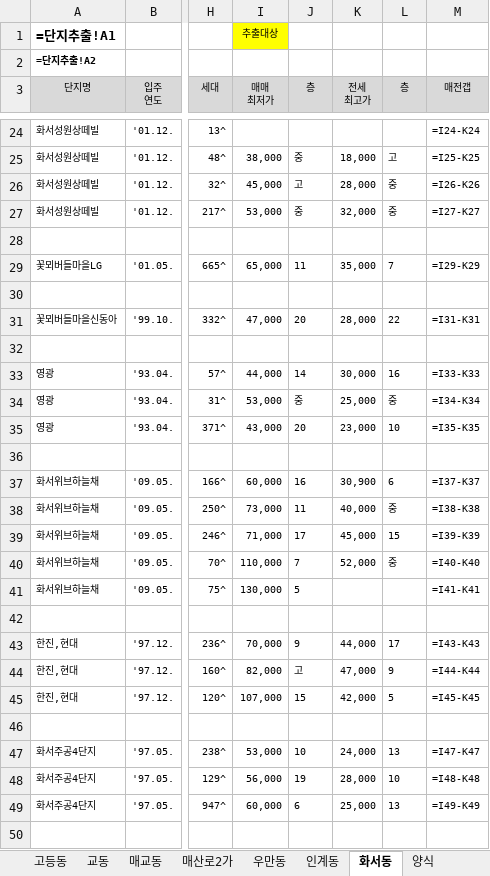
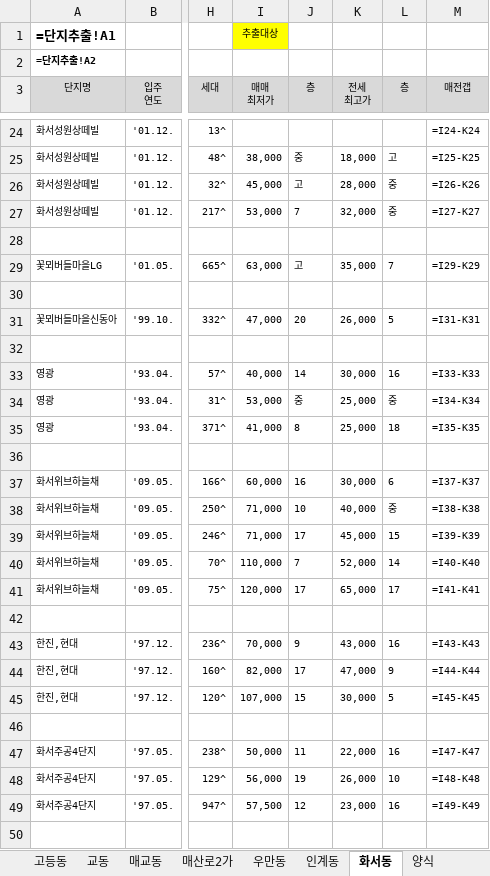
Before and after one commit to minsu-kwon-19/RealEstate, an Excel workbook: 시세표 경기도 수원시 팔달구.xlsm, sheet 화서동, drawn as a sheet; only a part is shown, gaps mark what is left out; values as stored, in another font and other column widths than the file's, no borders; formulas without a stored value are shown as written; conditional formats not drawn; the diff covers the shown part only; the diff names each change by its address in the sheet, - before the commit and + after, or states it on an @@ line.

```diff
--- a/시세표 경기도 수원시 팔달구.xlsm (sheet 화서동)
+++ b/시세표 경기도 수원시 팔달구.xlsm (sheet 화서동)
-J27 (층): 중
+J27 (층): 7
-I29 (매매 최저가): 65,000
+I29 (매매 최저가): 63,000
-J29 (층): 11
+J29 (층): 고
-K31 (전세 최고가): 28,000
+K31 (전세 최고가): 26,000
-L31 (층): 22
+L31 (층): 5
-I33 (매매 최저가): 44,000
+I33 (매매 최저가): 40,000
-I35 (매매 최저가): 43,000
+I35 (매매 최저가): 41,000
-J35 (층): 20
+J35 (층): 8
-K35 (전세 최고가): 23,000
+K35 (전세 최고가): 25,000
-L35 (층): 10
+L35 (층): 18
-K37 (전세 최고가): 30,900
+K37 (전세 최고가): 30,000
-I38 (매매 최저가): 73,000
+I38 (매매 최저가): 71,000
-J38 (층): 11
+J38 (층): 10
-L40 (층): 중
+L40 (층): 14
-I41 (매매 최저가): 130,000
+I41 (매매 최저가): 120,000
-J41 (층): 5
+J41 (층): 17
-K41 (전세 최고가): (empty)
+K41 (전세 최고가): 65,000
-L41 (층): (empty)
+L41 (층): 17
-K43 (전세 최고가): 44,000
+K43 (전세 최고가): 43,000
-L43 (층): 17
+L43 (층): 16
-J44 (층): 고
+J44 (층): 17
-K45 (전세 최고가): 42,000
+K45 (전세 최고가): 30,000
-I47 (매매 최저가): 53,000
+I47 (매매 최저가): 50,000
-J47 (층): 10
+J47 (층): 11
-K47 (전세 최고가): 24,000
+K47 (전세 최고가): 22,000
-L47 (층): 13
+L47 (층): 16
-K48 (전세 최고가): 28,000
+K48 (전세 최고가): 26,000
-I49 (매매 최저가): 60,000
+I49 (매매 최저가): 57,500
-J49 (층): 6
+J49 (층): 12
-K49 (전세 최고가): 25,000
+K49 (전세 최고가): 23,000
-L49 (층): 13
+L49 (층): 16
```
Also changed, not shown: 24 edited cells elsewhere in this sheet, sheet 우만동, sheet 인계동, sheet 교동, sheet 고등동, sheet 매교동, sheet 매산로2가, 시세표 경기도 수원시 영통구.xlsm, 시세표 경기도 하남시.xlsm, 40 other files.
